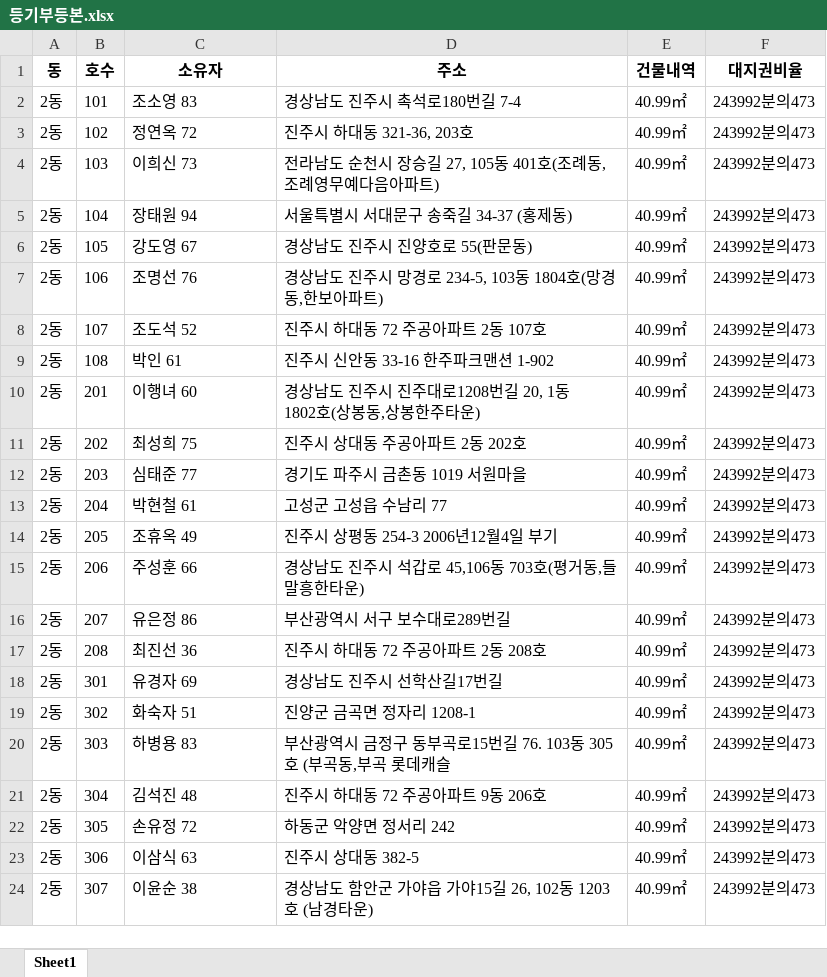
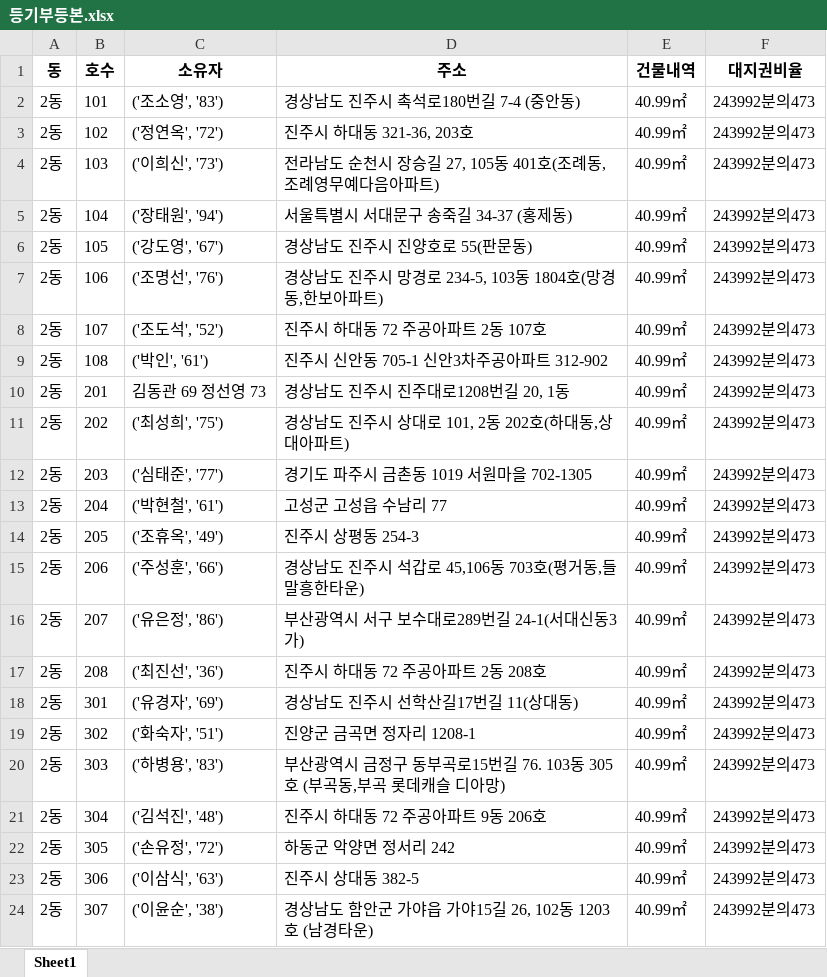
Before and after one commit to kkimlee/ACSLab, an Excel workbook: 등기부OCR/등기부등본.xlsx, sheet Sheet1, drawn as a sheet; only a part is shown; values as stored, in another font and other column widths than the file's, no borders; ↵ is a line break in a cell; the diff covers the shown part only; the diff names each change by its address in the sheet, - before the commit and + after, or states it on an @@ line.

```diff
--- a/등기부OCR/등기부등본.xlsx (sheet Sheet1)
+++ b/등기부OCR/등기부등본.xlsx (sheet Sheet1)
-C2 (소유자): 조소영 83
+C2 (소유자): ('조소영', '83')
-D2 (주소): 경상남도 진주시 촉석로180번길 7-4
+D2 (주소): 경상남도 진주시 촉석로180번길 7-4 (중안동)
-C3 (소유자): 정연옥 72
+C3 (소유자): ('정연옥', '72')
-C4 (소유자): 이희신 73
+C4 (소유자): ('이희신', '73')
-C5 (소유자): 장태원 94
+C5 (소유자): ('장태원', '94')
-C6 (소유자): 강도영 67
+C6 (소유자): ('강도영', '67')
-C7 (소유자): 조명선 76
+C7 (소유자): ('조명선', '76')
-C8 (소유자): 조도석 52
+C8 (소유자): ('조도석', '52')
-C9 (소유자): 박인 61
+C9 (소유자): ('박인', '61')
-D9 (주소): 진주시 신안동 33-16 한주파크맨션 1-902
+D9 (주소): 진주시 신안동 705-1 신안3차주공아파트 312-902
-C10 (소유자): 이행녀 60
+C10 (소유자): 김동관 69 정선영 73
-D10 (주소): 경상남도 진주시 진주대로1208번길 20, 1동 ↵ 1802호(상봉동,상봉한주타운)
+D10 (주소): 경상남도 진주시 진주대로1208번길 20, 1동
-C11 (소유자): 최성희 75
+C11 (소유자): ('최성희', '75')
-D11 (주소): 진주시 상대동 주공아파트 2동 202호
+D11 (주소): 경상남도 진주시 상대로 101, 2동 202호(하대동,상대아파트)
-C12 (소유자): 심태준 77
+C12 (소유자): ('심태준', '77')
-D12 (주소): 경기도 파주시 금촌동 1019 서원마을
+D12 (주소): 경기도 파주시 금촌동 1019 서원마을 702-1305
-C13 (소유자): 박현철 61
+C13 (소유자): ('박현철', '61')
-C14 (소유자): 조휴옥 49
+C14 (소유자): ('조휴옥', '49')
-D14 (주소): 진주시 상평동 254-3 2006년12월4일 부기
+D14 (주소): 진주시 상평동 254-3
-C15 (소유자): 주성훈 66
+C15 (소유자): ('주성훈', '66')
-C16 (소유자): 유은정 86
+C16 (소유자): ('유은정', '86')
-D16 (주소): 부산광역시 서구 보수대로289번길
+D16 (주소): 부산광역시 서구 보수대로289번길 24-1(서대신동3가)
-C17 (소유자): 최진선 36
+C17 (소유자): ('최진선', '36')
-C18 (소유자): 유경자 69
+C18 (소유자): ('유경자', '69')
-D18 (주소): 경상남도 진주시 선학산길17번길
+D18 (주소): 경상남도 진주시 선학산길17번길 11(상대동)
-C19 (소유자): 화숙자 51
+C19 (소유자): ('화숙자', '51')
-C20 (소유자): 하병용 83
+C20 (소유자): ('하병용', '83')
-D20 (주소): …롯데캐슬
+D20 (주소): …롯데캐슬 디아망)
-C21 (소유자): 김석진 48
+C21 (소유자): ('김석진', '48')
-C22 (소유자): 손유정 72
+C22 (소유자): ('손유정', '72')
-C23 (소유자): 이삼식 63
+C23 (소유자): ('이삼식', '63')
-C24 (소유자): 이윤순 38
+C24 (소유자): ('이윤순', '38')
```
Also changed, not shown: 23 edited cells elsewhere in this sheet, 등기부OCR/dist/등기부등본.xlsx, 11 other files.
